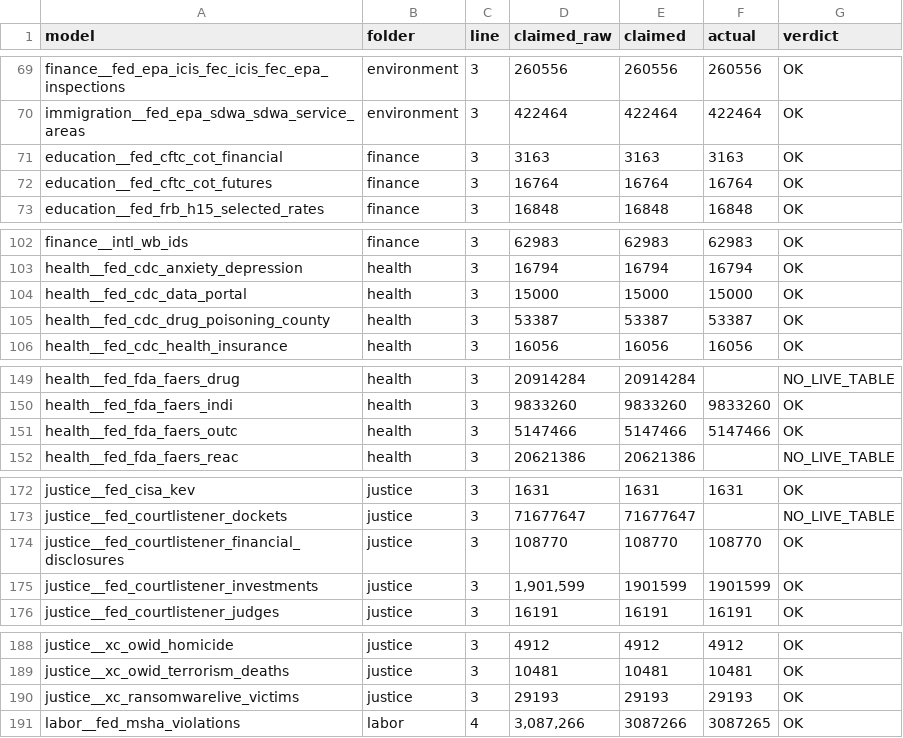
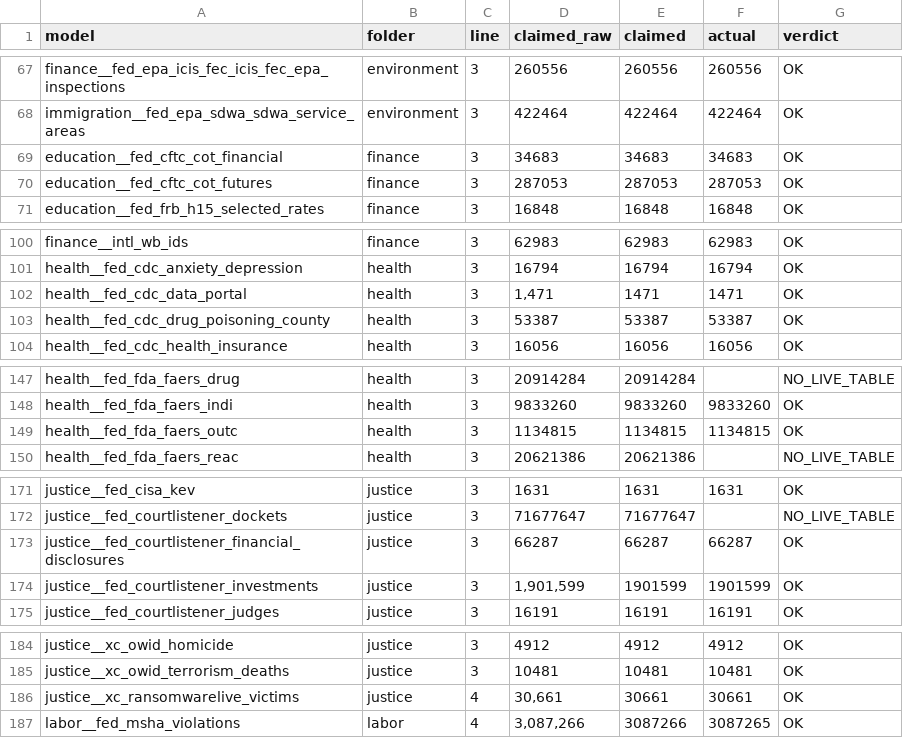
Before and after one commit to Crogg23/Ripple_v6, a CSV file: outputs/_mart_row_claims_2026-08-11.csv, drawn as a sheet; only a part is shown, gaps mark what is left out; the diff covers the shown part only.

```diff
--- a/outputs/_mart_row_claims_2026-08-11.csv
+++ b/outputs/_mart_row_claims_2026-08-11.csv
@@ -70,4 +68,4 @@ finance__fed_epa_icis_fec_icis_fec_epa_inspections,environment,3,260556,260556,2
 immigration__fed_epa_sdwa_sdwa_service_areas,environment,3,422464,422464,422464,OK
-education__fed_cftc_cot_financial,finance,3,3163,3163,3163,OK
-education__fed_cftc_cot_futures,finance,3,16764,16764,16764,OK
+education__fed_cftc_cot_financial,finance,3,34683,34683,34683,OK
+education__fed_cftc_cot_futures,finance,3,287053,287053,287053,OK
 education__fed_frb_h15_selected_rates,finance,3,16848,16848,16848,OK
@@ -103,3 +101,3 @@ finance__intl_wb_ids,finance,3,62983,62983,62983,OK
 health__fed_cdc_anxiety_depression,health,3,16794,16794,16794,OK
-health__fed_cdc_data_portal,health,3,15000,15000,15000,OK
+health__fed_cdc_data_portal,health,3,"1,471",1471,1471,OK
 health__fed_cdc_drug_poisoning_county,health,3,53387,53387,53387,OK
@@ -150,3 +148,3 @@ health__fed_fda_faers_drug,health,3,20914284,20914284,,NO_LIVE_TABLE
 health__fed_fda_faers_indi,health,3,9833260,9833260,9833260,OK
-health__fed_fda_faers_outc,health,3,5147466,5147466,5147466,OK
+health__fed_fda_faers_outc,health,3,1134815,1134815,1134815,OK
 health__fed_fda_faers_reac,health,3,20621386,20621386,,NO_LIVE_TABLE
@@ -173,3 +172,3 @@ justice__fed_cisa_kev,justice,3,1631,1631,1631,OK
 justice__fed_courtlistener_dockets,justice,3,71677647,71677647,,NO_LIVE_TABLE
-justice__fed_courtlistener_financial_disclosures,justice,3,108770,108770,108770,OK
+justice__fed_courtlistener_financial_disclosures,justice,3,66287,66287,66287,OK
 justice__fed_courtlistener_investments,justice,3,"1,901,599",1901599,1901599,OK
@@ -189,3 +185,3 @@ justice__xc_owid_homicide,justice,3,4912,4912,4912,OK
 justice__xc_owid_terrorism_deaths,justice,3,10481,10481,10481,OK
-justice__xc_ransomwarelive_victims,justice,3,29193,29193,29193,OK
+justice__xc_ransomwarelive_victims,justice,4,"30,661",30661,30661,OK
 labor__fed_msha_violations,labor,4,"3,087,266",3087266,3087265,OK
```
Also changed, not shown: 3 added rows, 6 removed rows and 28 edited cells elsewhere in this file, 44 other files.
